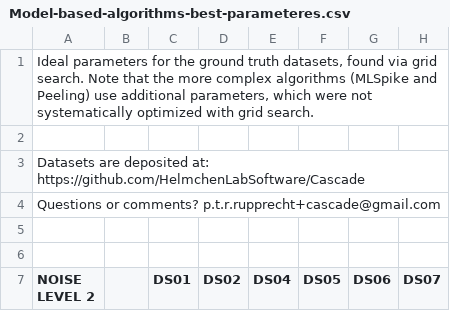
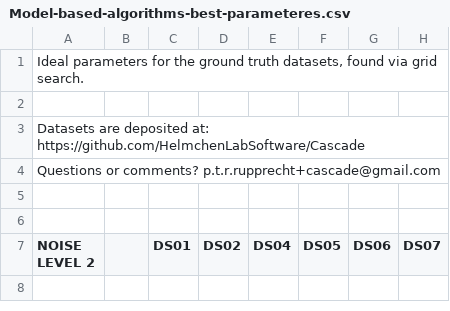
Before and after one commit to HelmchenLabSoftware/Cascade, a CSV file: etc/Model-based-algorithms-best-parameteres.csv, drawn as a sheet; only a part is shown; the shorter side is filled out with more unchanged rows; the diff names each change by its address in the sheet, - before the commit and + after, or states it on an @@ line.

Commit message:
Update Model-based-algorithms-best-parameteres.csv

```diff
--- a/etc/Model-based-algorithms-best-parameteres.csv
+++ b/etc/Model-based-algorithms-best-parameteres.csv
-A1 (NOISE LEVEL 2): …grid search. Note that the more complex algorithms (MLSpike and Peeling) use additional parameters, which were not systematically optimized with grid search.
+A1 (NOISE LEVEL 2): …grid search.
```
